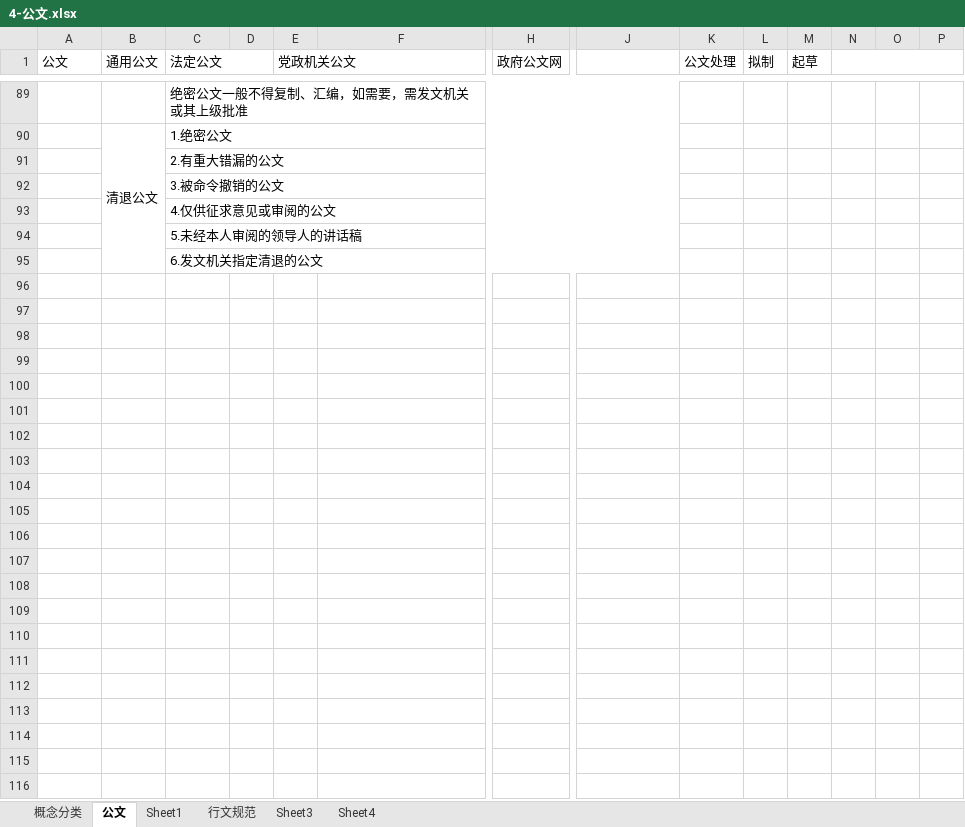
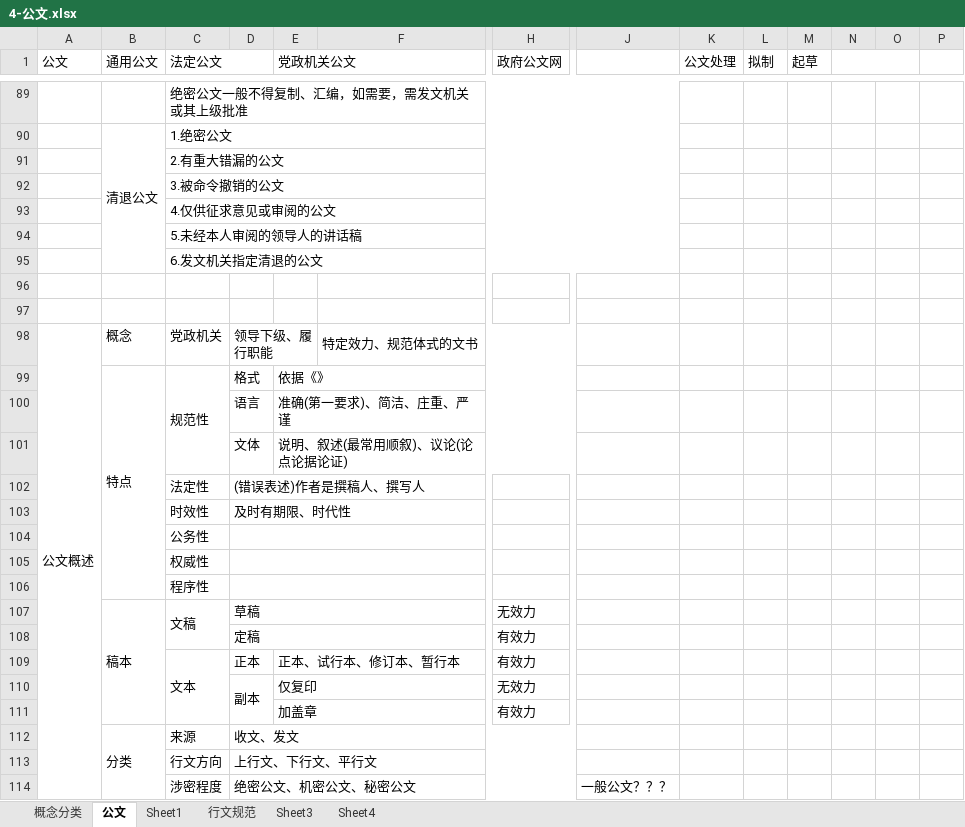
Before and after one commit to flancklin/ks, an Excel workbook: sydw/2020上/考点/4-公文.xlsx, sheet 公文, drawn as a sheet; only a part is shown, gaps mark what is left out; values as stored, in another font and other column widths than the file's, no cell formats; removed rows and columns are numbered as before the commit, all else as after; rows hold the shown columns only; the diff covers the shown part only; the diff names each change by its address in the sheet, - before the commit and + after, or states it on an @@ line.

```diff
--- a/sydw/2020上/考点/4-公文.xlsx (sheet 公文)
+++ b/sydw/2020上/考点/4-公文.xlsx (sheet 公文)
-N1:P1 merged
+N1:O1 merged
+row 96: (empty)
+row 97: (empty)
+row 98: 公文概述 | 概念 | 党政机关 | 领导下级、履行职能 |  | 特定效力、规范体式的文书
+row 99:  | 特点 | 规范性 | 格式 | 依据《》
+row 100:  |  |  | 语言 | 准确(第一要求)、简洁、庄重、严谨
+row 101:  |  |  | 文体 | 说明、叙述(最常用顺叙)、议论(论点论据论证)
+row 102:  |  | 法定性 | (错误表述)作者是撰稿人、撰写人
+row 103:  |  | 时效性 | 及时有期限、时代性
+row 104:  |  | 公务性
+row 105:  |  | 权威性
+row 106:  |  | 程序性
+row 107:  | 稿本 | 文稿 | 草稿 |  |  | 无效力
+row 108:  |  |  | 定稿 |  |  | 有效力
+row 109:  |  | 文本 | 正本 | 正本、试行本、修订本、暂行本 |  | 有效力
+row 110:  |  |  | 副本 | 仅复印 |  | 无效力
+row 111:  |  |  |  | 加盖章 |  | 有效力
+row 112:  | 分类 | 来源 | 收文、发文
+row 113:  |  | 行文方向 | 上行文、下行文、平行文
+row 114:  |  | 涉密程度 | 绝密公文、机密公文、秘密公文 |  |  |  | 一般公文？？？
```
Also changed, not shown: 77 added rows, 1 removed row, 20 edited cells and merged cells elsewhere in this sheet, cell formats, sydw/2020上/考点/1-法律法规.xlsx.
